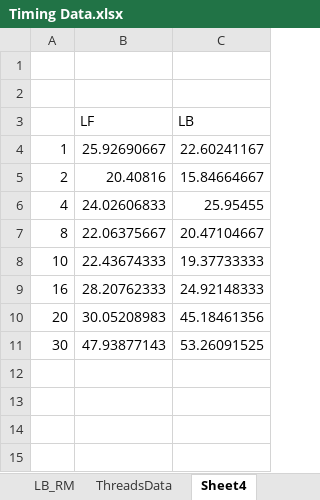
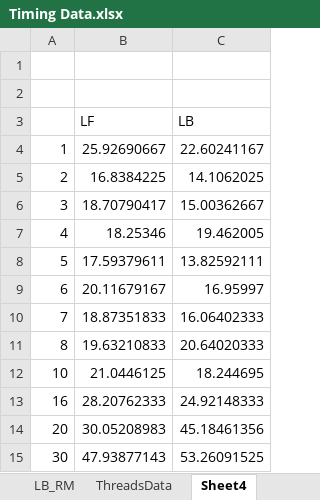
Before and after one commit to abigailfrancis/FA20_Multicore_Project, an Excel workbook: Timing Data.xlsx, sheet Sheet4, drawn as a sheet; values as stored, in another font and other column widths than the file's, no borders; charts and pictures not drawn; addresses are those after the commit; the diff names each change by its address in the sheet, - before the commit and + after, or states it on an @@ line.

```diff
--- a/Timing Data.xlsx (sheet Sheet4)
+++ b/Timing Data.xlsx (sheet Sheet4)
-B5 (LF): 20.40816
+B5 (LF): 16.8384225
-C5 (LB): 15.84664667
+C5 (LB): 14.1062025
+row 6: 3 | 18.70790417 | 15.00362667
-B7 (LF): 24.02606833
+B7 (LF): 18.25346
-C7 (LB): 25.95455
+C7 (LB): 19.462005
+row 8: 5 | 17.59379611 | 13.82592111
+row 9: 6 | 20.11679167 | 16.95997
+row 10: 7 | 18.87351833 | 16.06402333
-B11 (LF): 22.06375667
+B11 (LF): 19.63210833
-C11 (LB): 20.47104667
+C11 (LB): 20.64020333
-B12 (LF): 22.43674333
+B12 (LF): 21.0446125
-C12 (LB): 19.37733333
+C12 (LB): 18.244695
```
Also changed, not shown: sheet ThreadsData, sheet ThreadsGraph - Add, other sheet tabs, formulas that keep their value, charts or pictures, 4 other files.
